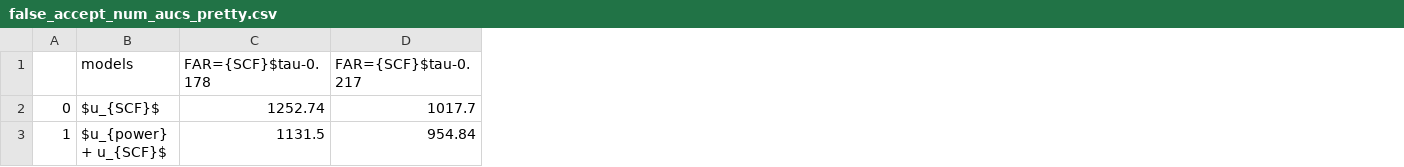
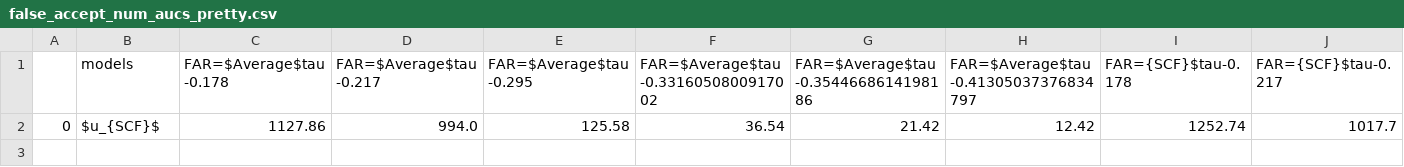
Before and after one commit to vanekek/face_ue, a CSV file: experiments/paper/template_aggregation_plot/IJBB/open_set_identification/tabels/false_accept_num_aucs_pretty.csv, drawn as a sheet; only a part is shown; removed rows and columns are numbered as before the commit, all else as after; rows hold the shown columns only; the diff names each change by its address in the sheet, - before the commit and + after, or states it on an @@ line.

```diff
--- a/experiments/paper/template_aggregation_plot/IJBB/open_set_identification/tabels/false_accept_num_aucs_pretty.csv
+++ b/experiments/paper/template_aggregation_plot/IJBB/open_set_identification/tabels/false_accept_num_aucs_pretty.csv
+column C (FAR=$Average$tau-0.178), row 2: 1127.86
+column D (FAR=$Average$tau-0.217), row 2: 994.0
+column E (FAR=$Average$tau-0.295), row 2: 125.58
+column F, rows 1-2: FAR=$Average$tau-0.3316050800917002 | 36.54
+column G, rows 1-2: FAR=$Average$tau-0.3544668614198186 | 21.42
+column H, rows 1-2: FAR=$Average$tau-0.41305037376834797 | 12.42
-row 3: 1 | $u_{power} + u_{SCF}$ | 1131.5 | 954.84
```
Also changed, not shown: experiments/paper/template_aggregation_plot/IJBB/open_set_identification/tabels/error_sum_aucs_pretty.csv, experiments/paper/template_aggregation_plot/IJBB/open_set_identification/tabels/f1_class_aucs_pretty.csv, 48 other files.
